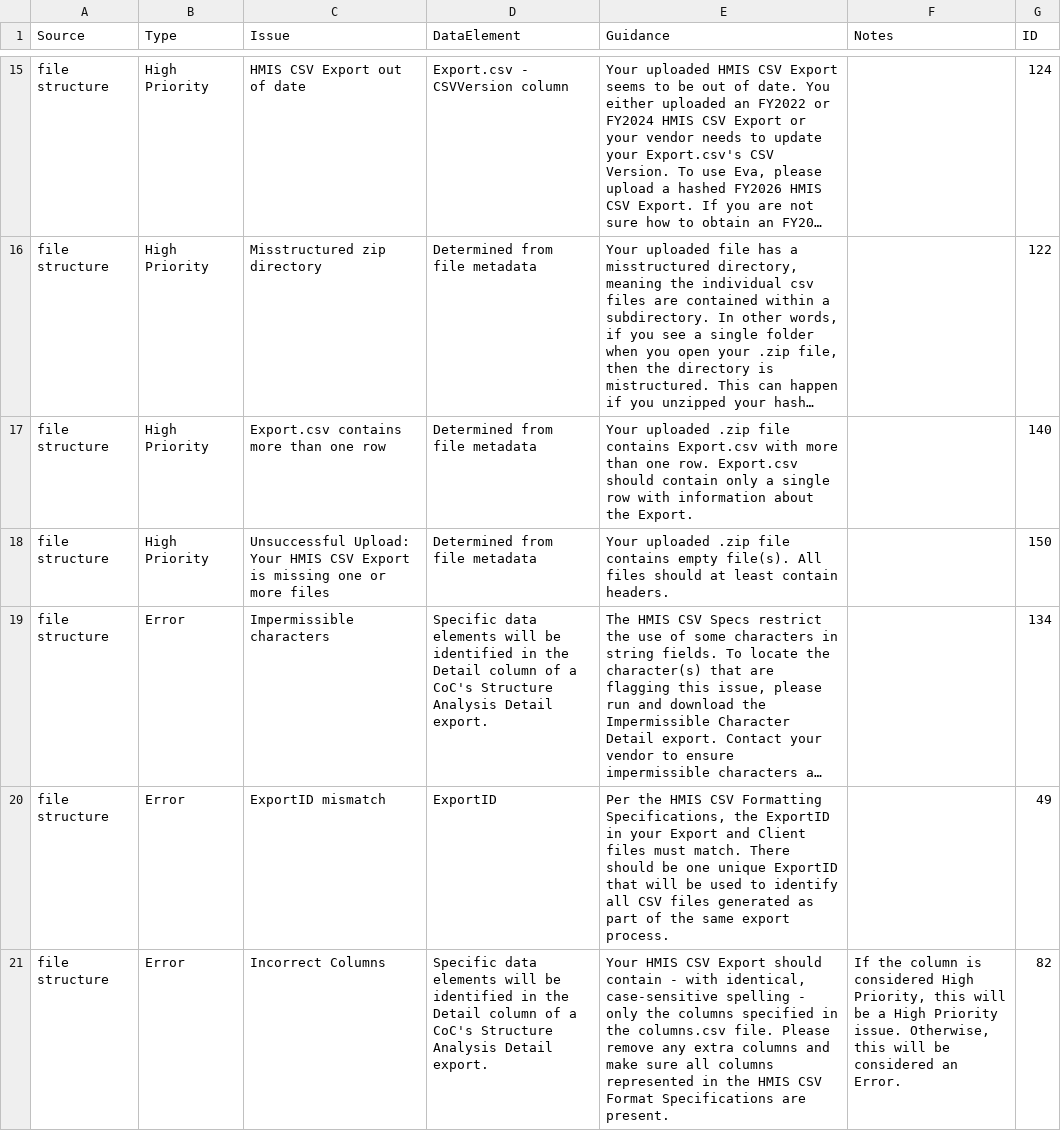
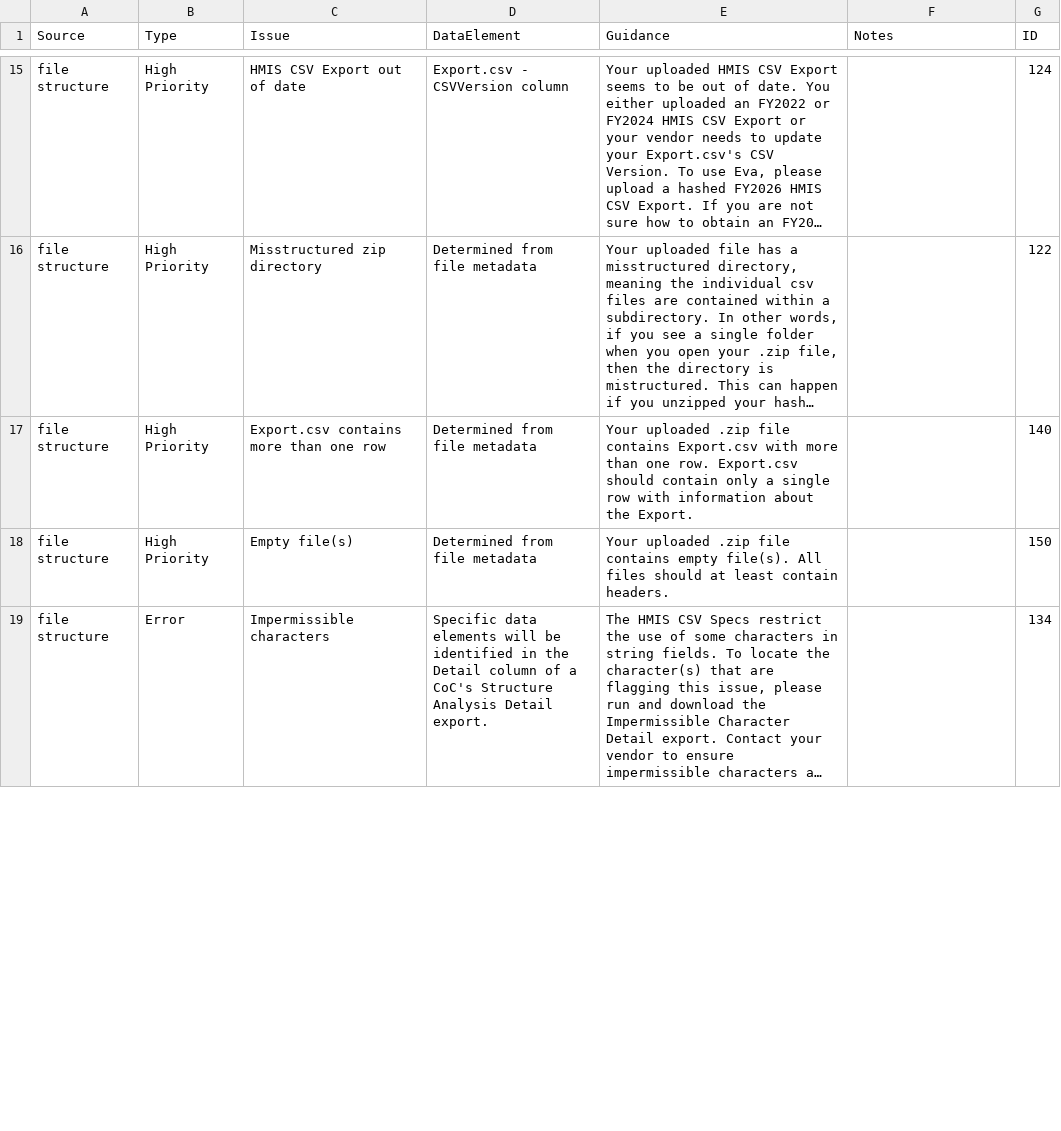
Before and after one commit to abtassociates/eva, a CSV file: public-resources/EvaChecks.csv, drawn as a sheet; only a part is shown, gaps mark what is left out; long unchanged cells end in …; removed rows and columns are numbered as before the commit, all else as after; the diff covers the shown part only; the diff names each change by its address in the sheet, - before the commit and + after, or states it on an @@ line.

```diff
--- a/public-resources/EvaChecks.csv
+++ b/public-resources/EvaChecks.csv
-C18 (Issue): Unsuccessful Upload: Your HMIS CSV Export is missing one or more files
+C18 (Issue): Empty file(s)
-row 20: file structure | Error | ExportID mismatch | ExportID | Per the HMIS CSV Formatting Specifications, the ExportID in your Export and Client files must match. There should be one unique ExportID that will be used to identify all CSV files generated as part of the same export process. |  | 49
-row 21: file structure | Error | Incorrect Columns | Specific data elements will be identified in the Detail column of a CoC's Structure Analysis Detail export. | Your HMIS CSV Export should contain - with identical, case-sensitive spelling - only the columns specified in the columns.csv file. Please remove any extra columns and make sure all columns represented in the HMIS CSV Format Specifications are present. | If the column is considered High Priority, this will be a High Priority issue. Otherwise, this will be considered an Error. | 82
```
Also changed, not shown: 2 added rows, 8 removed rows and 9 edited cells elsewhere in this file.
